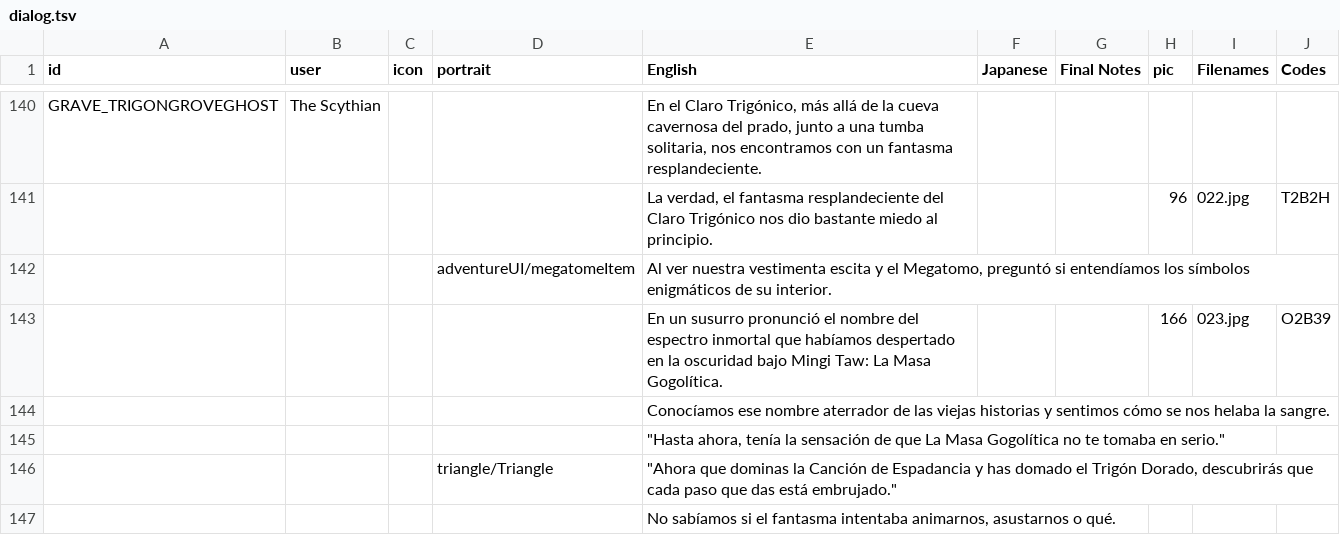
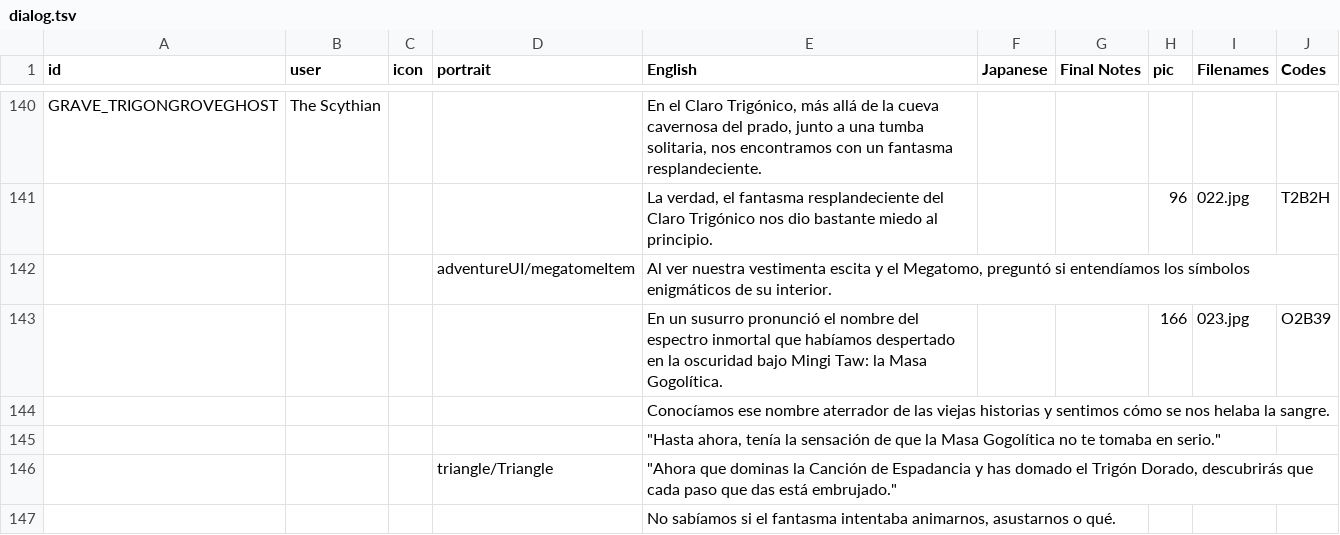
Before and after one commit to cesardeg/swordable, a TSV file: data/locales/spanish/dialog.tsv, drawn as a sheet; only a part is shown, gaps mark what is left out; the diff covers the shown part only.

Commit message:
localization: update Spanish and Portuguese translations and documentation

```diff
--- a/data/locales/spanish/dialog.tsv
+++ b/data/locales/spanish/dialog.tsv
@@ -142,5 +142,5 @@ GRAVE_TRIGONGROVEGHOST	The Scythian			En el Claro Trigónico, más allá de la c
 			adventureUI/megatomeItem	Al ver nuestra vestimenta escita y el Megatomo, preguntó si entendíamos los símbolos enigmáticos de su interior.					
-				En un susurro pronunció el nombre del espectro inmortal que habíamos despertado en la oscuridad bajo Mingi Taw: La Masa Gogolítica.			166	023.jpg	O2B39
+				En un susurro pronunció el nombre del espectro inmortal que habíamos despertado en la oscuridad bajo Mingi Taw: la Masa Gogolítica.			166	023.jpg	O2B39
 				Conocíamos ese nombre aterrador de las viejas historias y sentimos cómo se nos helaba la sangre.					
-				"""Hasta ahora, tenía la sensación de que La Masa Gogolítica no te tomaba en serio."""					
+				"""Hasta ahora, tenía la sensación de que la Masa Gogolítica no te tomaba en serio."""					
 			triangle/Triangle	"""Ahora que dominas la Canción de Espadancia y has domado el Trigón Dorado, descubrirás que cada paso que das está embrujado."""					
```
Also changed, not shown: 15 edited cells elsewhere in this file, data/locales/portuguese/dialog.tsv, data/locales/portuguese/strings.tsv, 2 other files.
